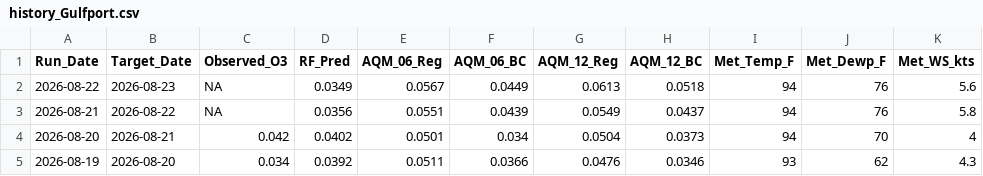
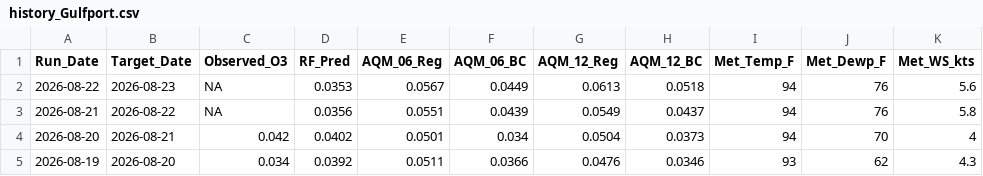
Before and after one commit to Cuevman81/ms-ozone-forecast, a CSV file: r-pipeline/history_Gulfport.csv, drawn as a sheet; only a part is shown; the diff names each change by its address in the sheet, - before the commit and + after, or states it on an @@ line.

```diff
--- a/r-pipeline/history_Gulfport.csv
+++ b/r-pipeline/history_Gulfport.csv
-D2 (RF_Pred): 0.0349
+D2 (RF_Pred): 0.0353
```
Also changed, not shown: r-pipeline/history_Hernando.csv, r-pipeline/history_Hinds_CC.csv, 7 other files.
